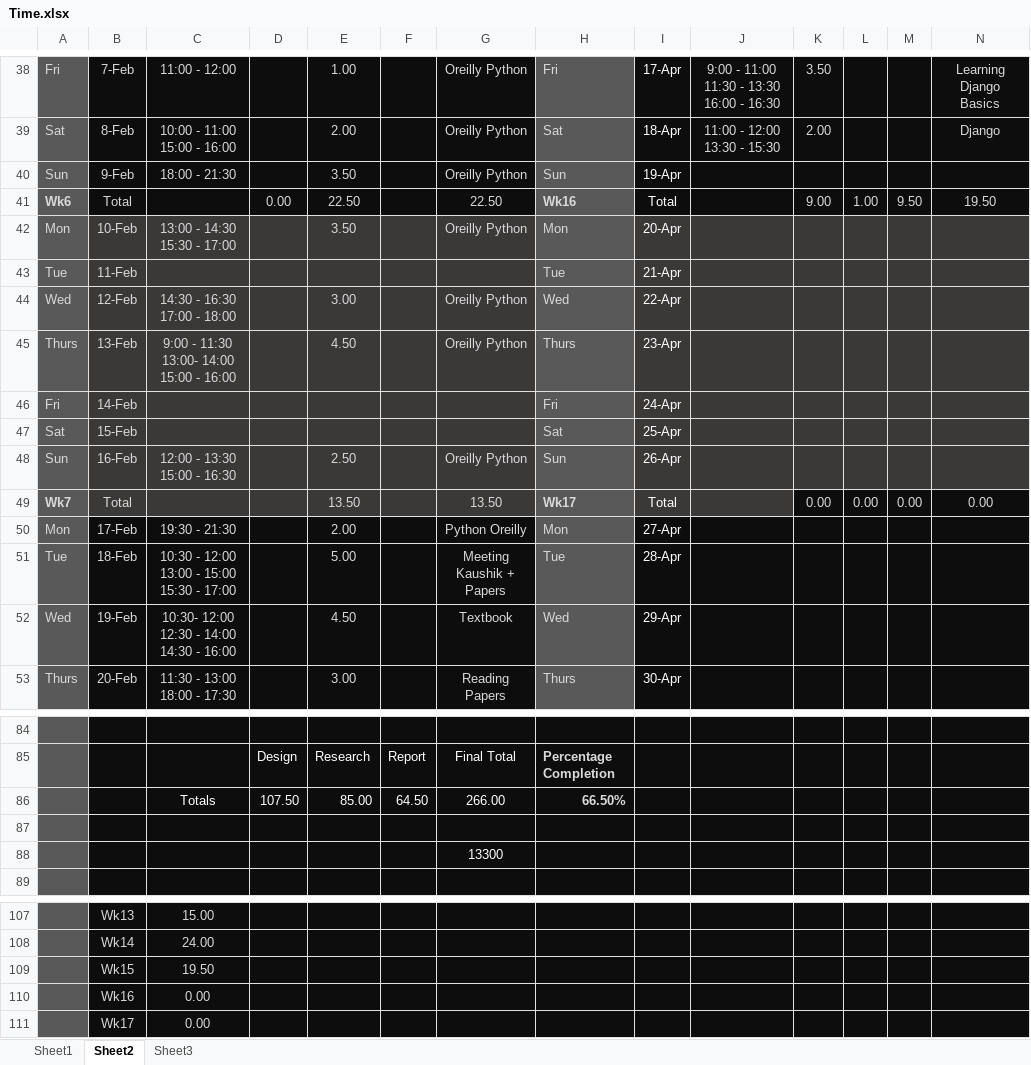
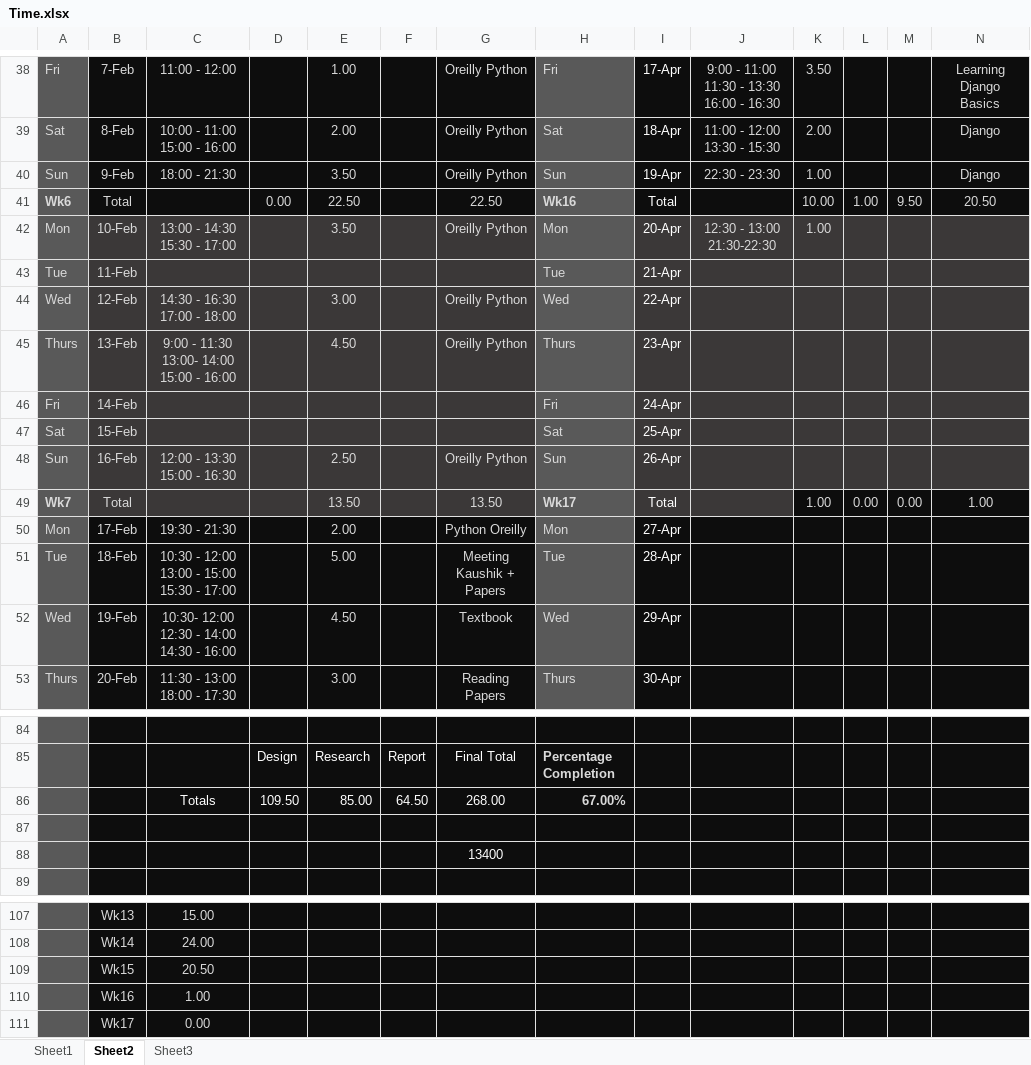
Before and after one commit to xolopx/thesisWindows, an Excel workbook: Time.xlsx, sheet Sheet2, drawn as a sheet; only a part is shown, gaps mark what is left out; values as stored, in another font and other column widths than the file's, no borders; charts and pictures and conditional formats not drawn; the diff names each change by its address in the sheet, - before the commit and + after, or states it on an @@ line.

Commit message:
Adding tests to Django

```diff
--- a/Time.xlsx (sheet Sheet2)
+++ b/Time.xlsx (sheet Sheet2)
-J40: (empty)
+J40: 22:30 - 23:30
-K40: (empty)
+K40: 1.00
-N40: (empty)
+N40: Django
-K41: 9.00
+K41: 10.00
-N41: 19.50
+N41: 20.50
-J42: (empty)
+J42: 12:30 - 13:00 21:30-22:30
-K42: (empty)
+K42: 1.00
-K49: 0.00
+K49: 1.00
-N49: 0.00
+N49: 1.00
-D86: 107.50
+D86: 109.50
-G86: 266.00
+G86: 268.00
-H86: 66.50%
+H86: 67.00%
-G88: 13300
+G88: 13400
-C109: 19.50
+C109: 20.50
-C110: 0.00
+C110: 1.00
```
Also changed, not shown: charts or pictures, 18 other files.
